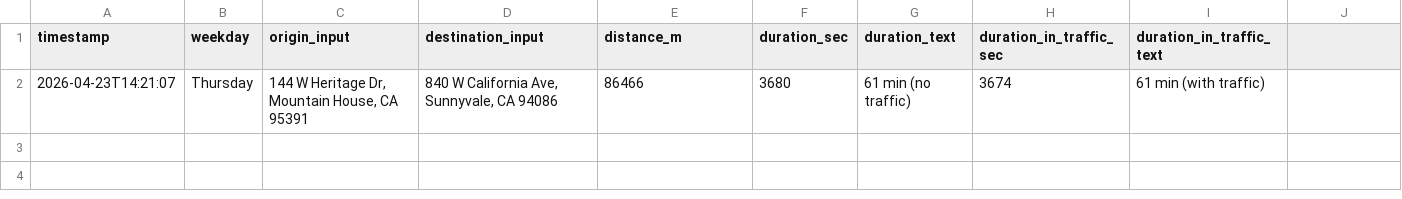
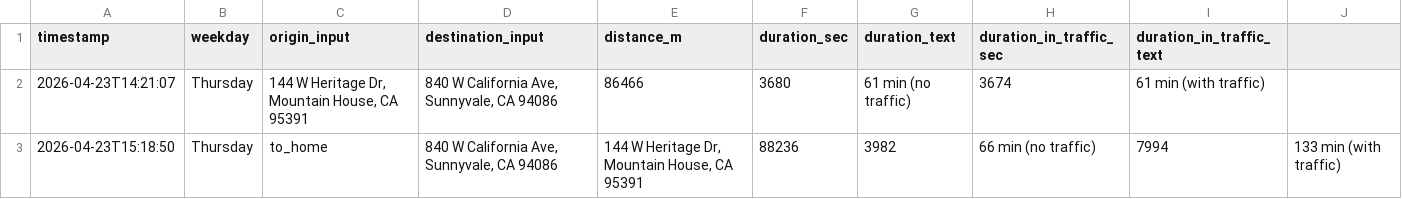
Before and after one commit to kanchank-usa/commute-tracker, a CSV file: output/commute_times.csv, drawn as a sheet.

```diff
--- a/output/commute_times.csv
+++ b/output/commute_times.csv
@@ -2 +2,2 @@ timestamp,weekday,origin_input,destination_input,distance_m,duration_sec,duratio
 2026-04-23T14:21:07,Thursday,"144 W Heritage Dr, Mountain House, CA 95391","840 W California Ave, Sunnyvale, CA 94086",86466,3680,61 min (no traffic),3674,61 min (with traffic)
+2026-04-23T15:18:50,Thursday,to_home,"840 W California Ave, Sunnyvale, CA 94086","144 W Heritage Dr, Mountain House, CA 95391",88236,3982,66 min (no traffic),7994,133 min (with traffic)
```
